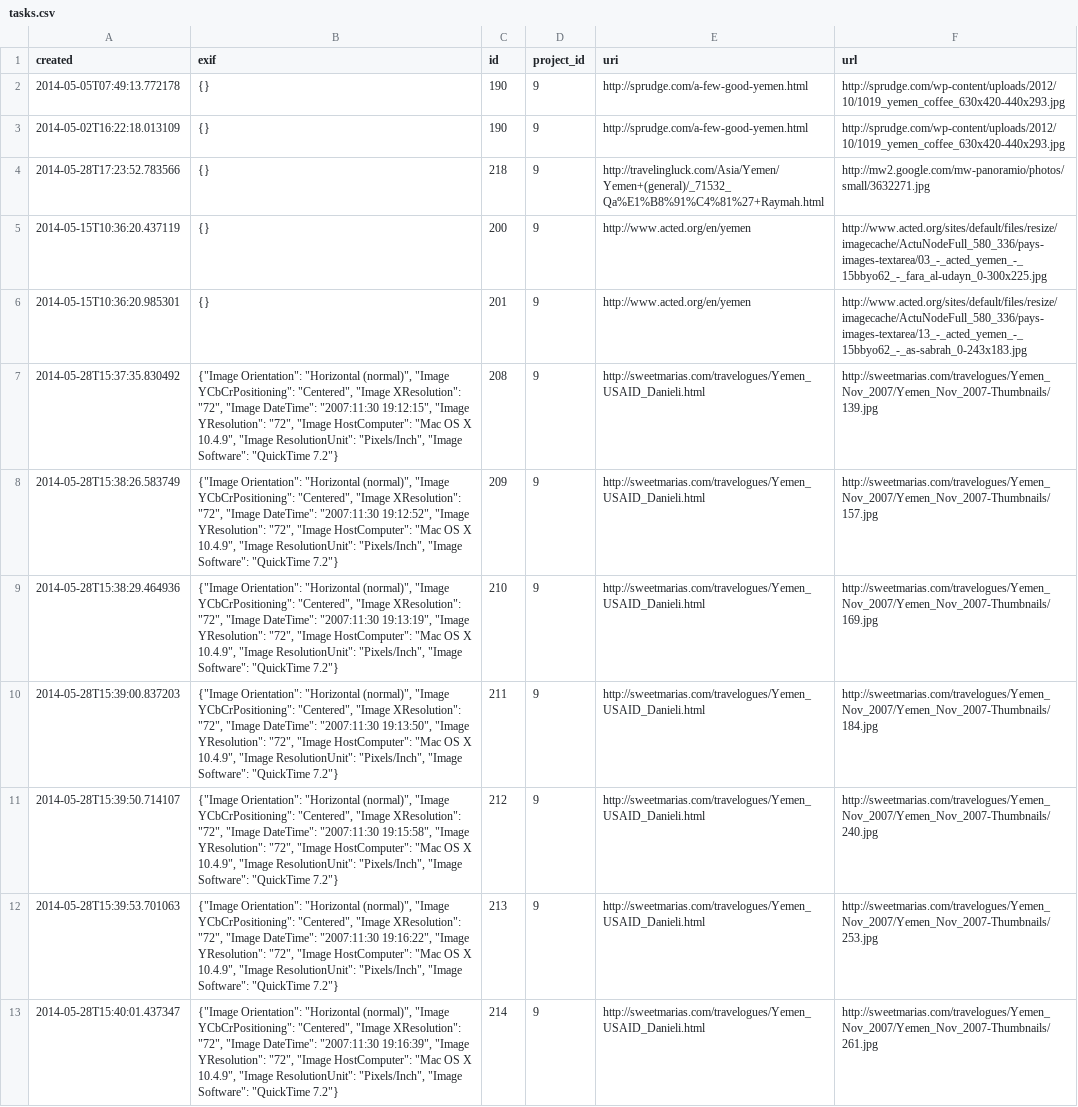
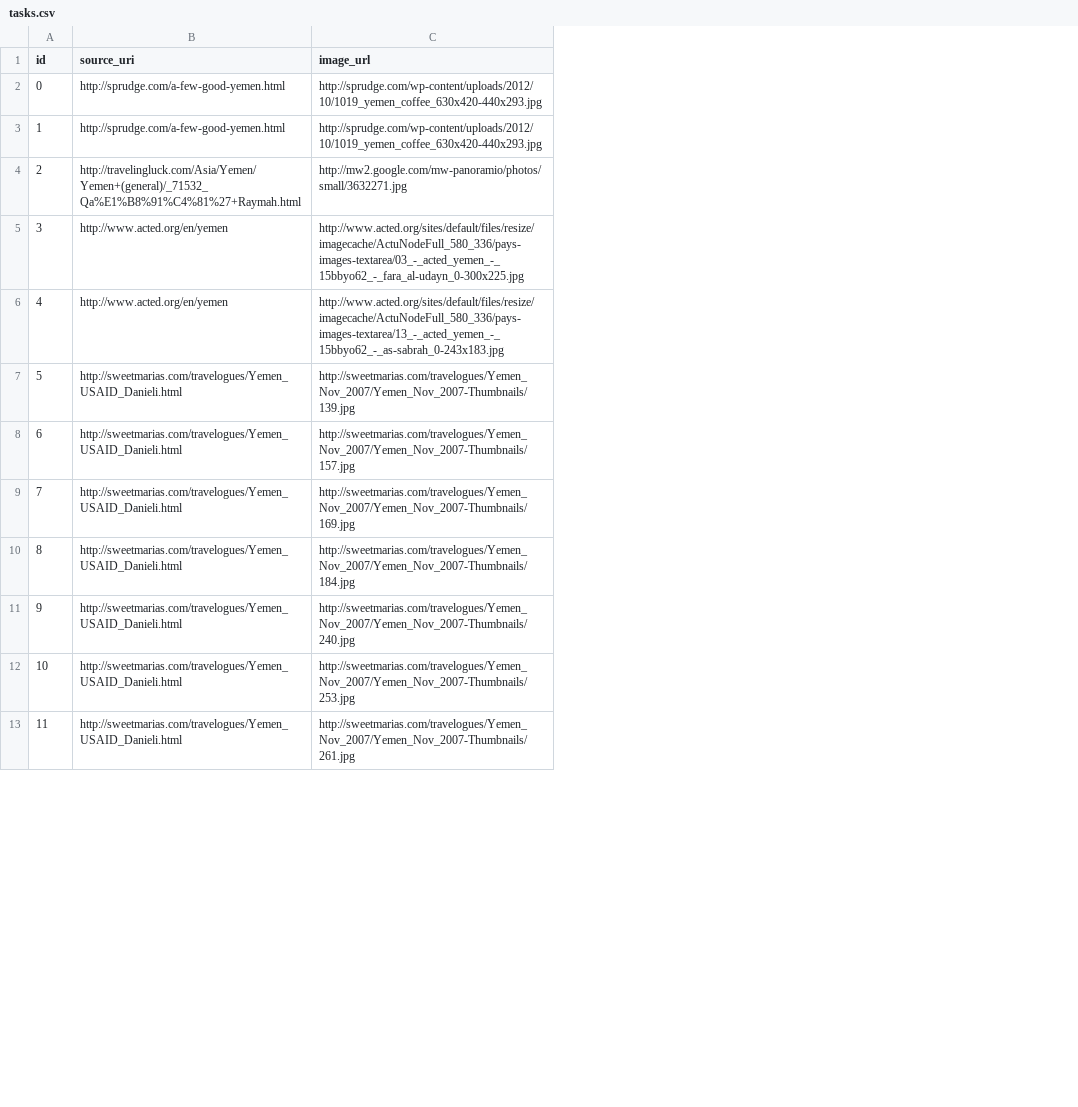
Before and after one commit to geotagx/geotagx-project-yemen-geotag, a CSV file: tasks.csv, drawn as a sheet; only a part is shown; removed rows and columns are numbered as before the commit, all else as after; the diff covers the shown part only; the diff names each change by its address in the sheet, - before the commit and + after, or states it on an @@ line.

Commit message:
Updated project information and tasks.

```diff
--- a/tasks.csv
+++ b/tasks.csv
-column A (created), rows 2-13: 2014-05-05T07:49:13.772178 | 2014-05-02T16:22:18.013109 | 2014-05-28T17:23:52.783566 | 2014-05-15T10:36:20.437119 | 2014-05-15T10:36:20.985301 | 2014-05-28T15:37:35.830492 | 2014-05-28T15:38:26.583749 | 2014-05-28T15:38:29.464936 | 2014-05-28T15:39:00.837203 | 2014-05-28T15:39:50.714107 | 2014-05-28T15:39:53.701063 | 2014-05-28T15:40:01.437347
-column B (exif), rows 2-13: {} | {} | {} | {} | {} | {"Image Orientation": "Horizontal (normal)", "Image YCbCrPositioning": "Centered", "Image XResolution": "72", "Image DateTime": "2007:11:30 19:12:15", "Image YResolution": "72", "Image HostComputer": "Mac OS X 10.4.9", "Image ResolutionUnit": "Pixels/Inch", "Image Software": "QuickTime 7.2"} | {"Image Orientation": "Horizontal (normal)", "Image YCbCrPositioning": "Centered", "Image XResolution": "72", "Image DateTime": "2007:11:30 19:12:52", "Image YResolution": "72", "Image HostComputer": "Mac OS X 10.4.9", "Image ResolutionUnit": "Pixels/Inch", "Image Software": "QuickTime 7.2"} | {"Image Orientation": "Horizontal (normal)", "Image YCbCrPositioning": "Centered", "Image XResolution": "72", "Image DateTime": "2007:11:30 19:13:19", "Image YResolution": "72", "Image HostComputer": "Mac OS X 10.4.9", "Image ResolutionUnit": "Pixels/Inch", "Image Software": "QuickTime 7.2"} | {"Image Orientation": "Horizontal (normal)", "Image YCbCrPositioning": "Centered", "Image XResolution": "72", "Image DateTime": "2007:11:30 19:13:50", "Image YResolution": "72", "Image HostComputer": "Mac OS X 10.4.9", "Image ResolutionUnit": "Pixels/Inch", "Image Software": "QuickTime 7.2"} | {"Image Orientation": "Horizontal (normal)", "Image YCbCrPositioning": "Centered", "Image XResolution": "72", "Image DateTime": "2007:11:30 19:15:58", "Image YResolution": "72", "Image HostComputer": "Mac OS X 10.4.9", "Image ResolutionUnit": "Pixels/Inch", "Image Software": "QuickTime 7.2"} | {"Image Orientation": "Horizontal (normal)", "Image YCbCrPositioning": "Centered", "Image XResolution": "72", "Image DateTime": "2007:11:30 19:16:22", "Image YResolution": "72", "Image HostComputer": "Mac OS X 10.4.9", "Image ResolutionUnit": "Pixels/Inch", "Image Software": "QuickTime 7.2"} | {"Image Orientation": "Horizontal (normal)", "Image YCbCrPositioning": "Centered", "Image XResolution": "72", "Image DateTime": "2007:11:30 19:16:39", "Image YResolution": "72", "Image HostComputer": "Mac OS X 10.4.9", "Image ResolutionUnit": "Pixels/Inch", "Image Software": "QuickTime 7.2"}
-column D (project_id), rows 2-13: all 9
-B1: uri
+B1: source_uri
-C1: url
+C1: image_url
-A2 (id): 190
+A2 (id): 0
-A3 (id): 190
+A3 (id): 1
-A4 (id): 218
+A4 (id): 2
-A5 (id): 200
+A5 (id): 3
-A6 (id): 201
+A6 (id): 4
-A7 (id): 208
+A7 (id): 5
-A8 (id): 209
+A8 (id): 6
-A9 (id): 210
+A9 (id): 7
-A10 (id): 211
+A10 (id): 8
-A11 (id): 212
+A11 (id): 9
-A12 (id): 213
+A12 (id): 10
-A13 (id): 214
+A13 (id): 11
```
Also changed, not shown: 12 edited cells elsewhere in this file, 2 other files.
